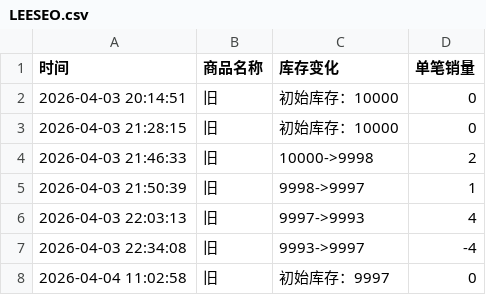
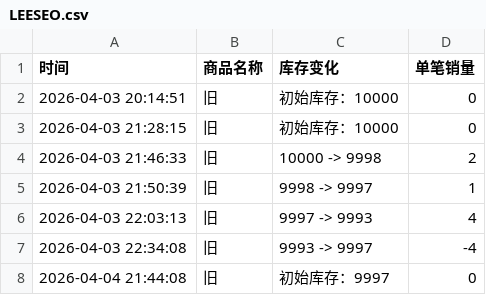
Before and after one commit to Juineii/ive_kms0403, a CSV file: LEESEO.csv, drawn as a sheet.

Commit message:
自动更新数据 2026-04-04 21:44:08

```diff
--- a/LEESEO.csv
+++ b/LEESEO.csv
@@ -3,6 +3,6 @@
 2026-04-03 21:28:15,旧,初始库存：10000,0
-2026-04-03 21:46:33,旧,10000->9998,2
-2026-04-03 21:50:39,旧,9998->9997,1
-2026-04-03 22:03:13,旧,9997->9993,4
-2026-04-03 22:34:08,旧,9993->9997,-4
-2026-04-04 11:02:58,旧,初始库存：9997,0
+2026-04-03 21:46:33,旧,10000 -> 9998,2
+2026-04-03 21:50:39,旧,9998 -> 9997,1
+2026-04-03 22:03:13,旧,9997 -> 9993,4
+2026-04-03 22:34:08,旧,9993 -> 9997,-4
+2026-04-04 21:44:08,旧,初始库存：9997,0
```
